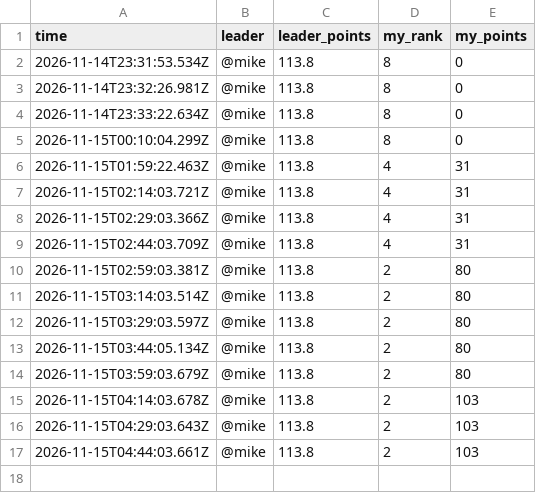
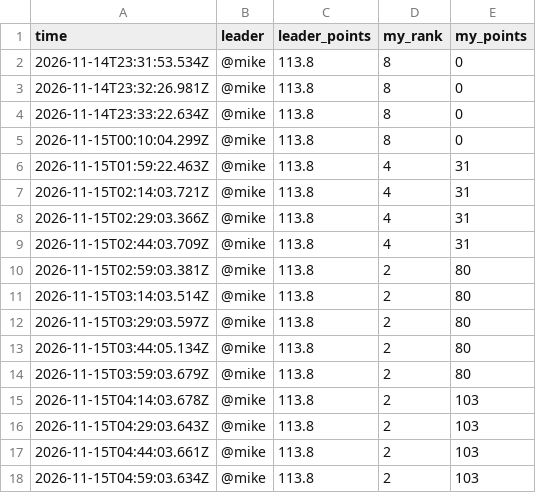
Before and after one commit to sriptcollector/caldera-war-room, a CSV file: data/history.csv, drawn as a sheet; the diff names each change by its address in the sheet, - before the commit and + after, or states it on an @@ line.

Commit message:
History row 20261114-2059

```diff
--- a/data/history.csv
+++ b/data/history.csv
+row 18: 2026-11-15T04:59:03.634Z | @mike | 113.8 | 2 | 103
```
